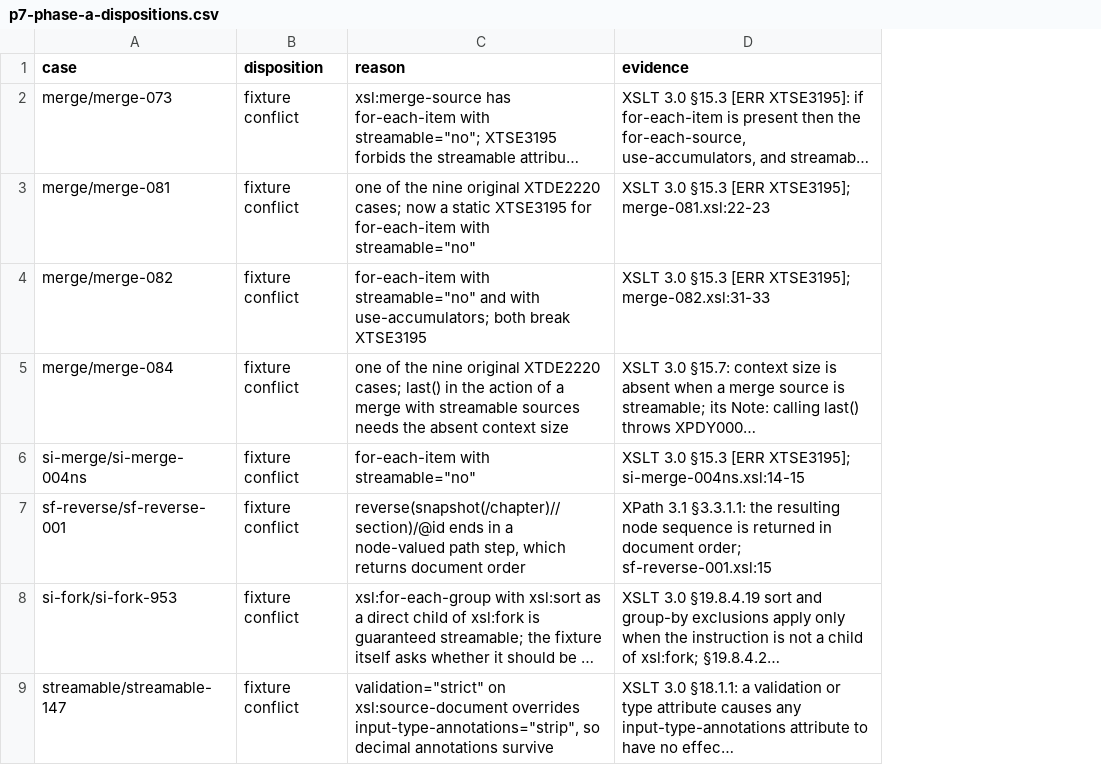
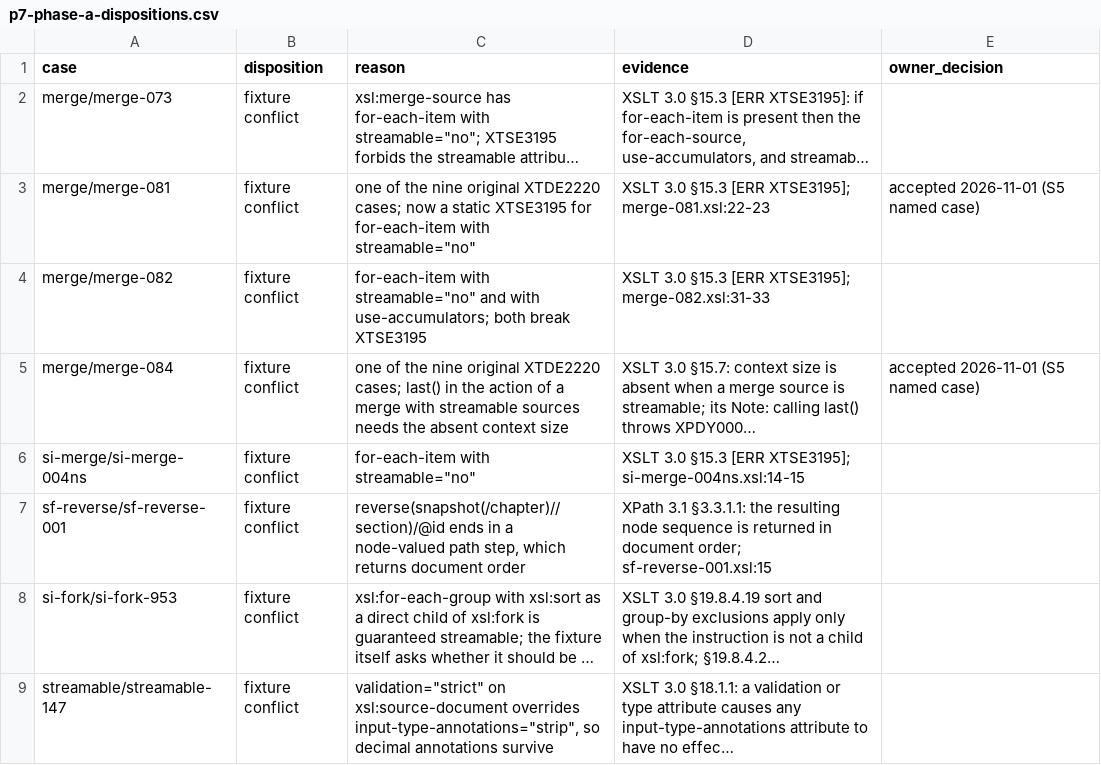
Before and after one commit to skuirrels/Xsl3, a CSV file: docs/plan/p7-phase-a-dispositions.csv, drawn as a sheet; only a part is shown; long unchanged cells end in …; the diff covers the shown part only; the diff names each change by its address in the sheet, - before the commit and + after, or states it on an @@ line.

Commit message:
Apply P7 phase A owner decisions and close the S5/S6 evidence gaps
- Remove the peer-union striding rule: a union of striding operands is
  crawling (XSLT 3.0 19.8.8.4), so sx-union-202 now raises XTSE3430 and
  its reviewed S2 correction is withdrawn; sx-union-315 becomes an
  accepted fixture conflict.
- Record owner acceptance for merge-081/084 (S5 named cases) and for
  streamable-021/042/043 (XsltSettings.Schemas stays an import catalogue);
  the stage-exit report counts owner-accepted named cases as met.
- Add StreamedStateRetentionTests: iterate, adjacent grouping and a
  node-valued accumulator window do not grow live heap over ~146,000
  rows through both APIs, with a retaining control.
- Add a compiled xsl:fork test: a failing prong cancels later prongs
  while earlier prongs finish.

```diff
--- a/docs/plan/p7-phase-a-dispositions.csv
+++ b/docs/plan/p7-phase-a-dispositions.csv
+column E (owner_decision), rows 3-5: accepted 2026-11-01 (S5 named case) |  | accepted 2026-11-01 (S5 named case)
```
Also changed, not shown: 1 added row, 1 removed row and 5 edited cells elsewhere in this file, 17 other files.
